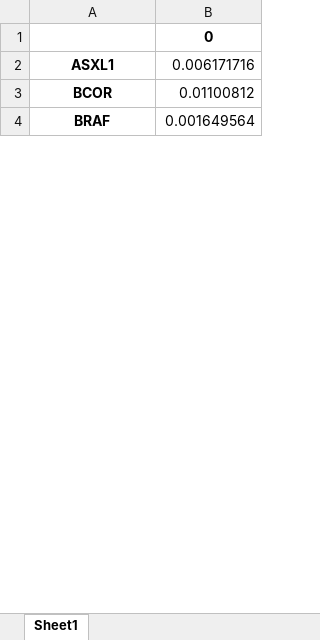
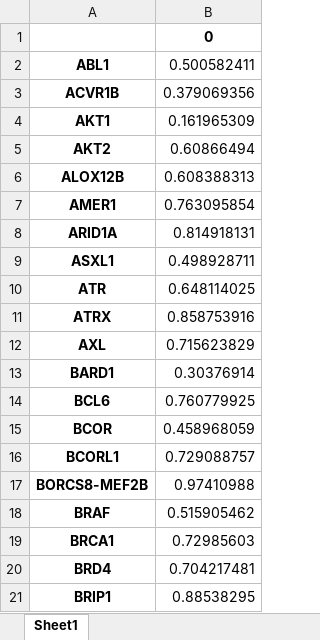
Before and after one commit to anag0163/left_vs_right_tumor, an Excel workbook: right_associated.xlsx, sheet Sheet1, drawn as a sheet; only a part is shown; values as stored, in another font and other column widths than the file's, no borders; addresses are those after the commit; the diff covers the shown part only; the diff names each change by its address in the sheet, - before the commit and + after, or states it on an @@ line.

```diff
--- a/right_associated.xlsx (sheet Sheet1)
+++ b/right_associated.xlsx (sheet Sheet1)
+row 2: ABL1 | 0.500582411
+row 3: ACVR1B | 0.379069356
+row 4: AKT1 | 0.161965309
+row 5: AKT2 | 0.60866494
+row 6: ALOX12B | 0.608388313
+row 7: AMER1 | 0.763095854
+row 8: ARID1A | 0.814918131
-B9: 0.006171716
+B9: 0.498928711
+row 10: ATR | 0.648114025
+row 11: ATRX | 0.858753916
+row 12: AXL | 0.715623829
+row 13: BARD1 | 0.30376914
+row 14: BCL6 | 0.760779925
-B15: 0.01100812
+B15: 0.458968059
+row 16: BCORL1 | 0.729088757
+row 17: BORCS8-MEF2B | 0.97410988
-B18: 0.001649564
+B18: 0.515905462
+row 19: BRCA1 | 0.72985603
+row 20: BRD4 | 0.704217481
+row 21: BRIP1 | 0.88538295
```
Also changed, not shown: 154 added rows, 17 removed rows and 8 edited cells elsewhere in this sheet, left_associated.xlsx, 5 other files.
